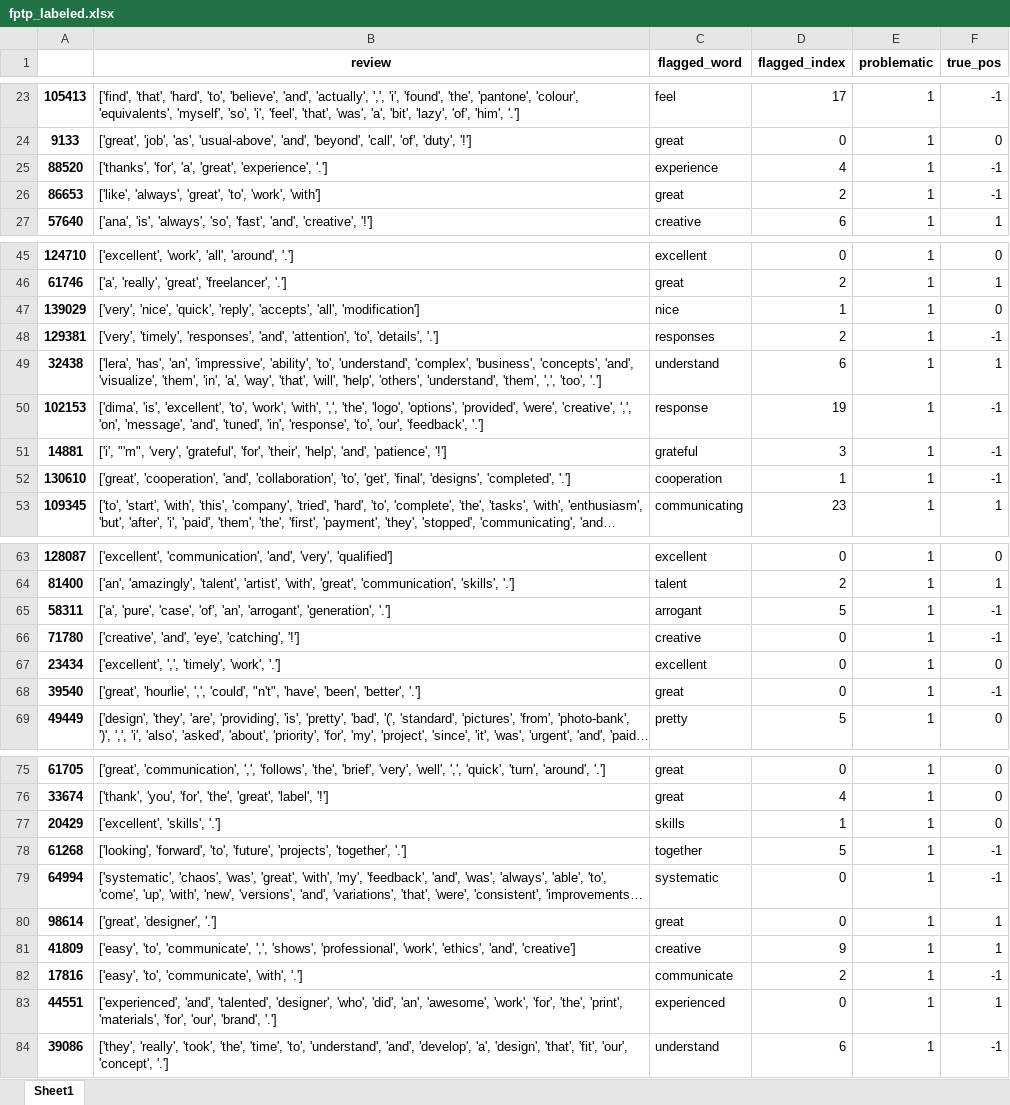
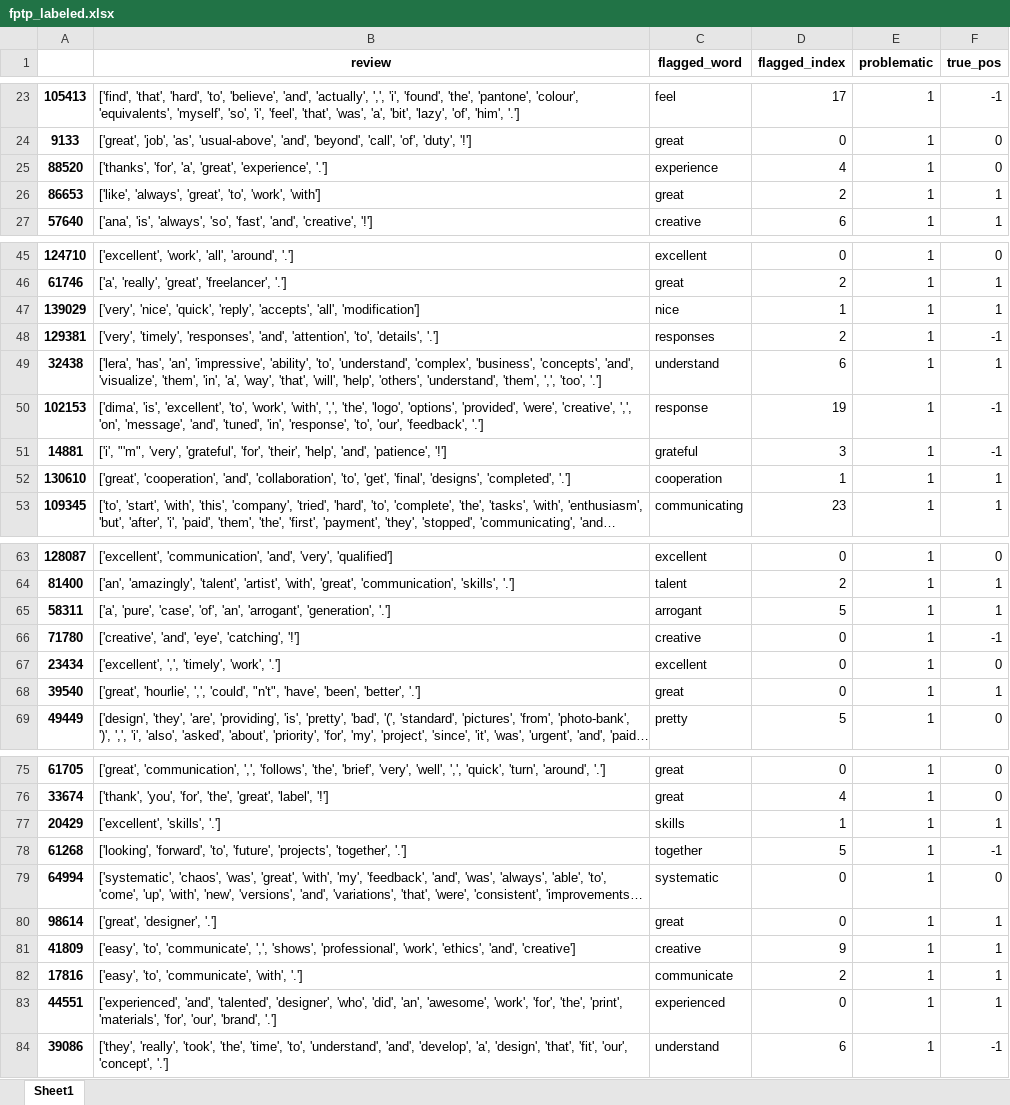
Before and after one commit to elliotgsilva/BiasedLanguageDetection, an Excel workbook: data/fptp_labeled.xlsx, sheet Sheet1, drawn as a sheet; only a part is shown, gaps mark what is left out; long unchanged cells end in …; values as stored, in another font and other column widths than the file's, no borders; the diff covers the shown part only; the diff names each change by its address in the sheet, - before the commit and + after, or states it on an @@ line.

```diff
--- a/data/fptp_labeled.xlsx (sheet Sheet1)
+++ b/data/fptp_labeled.xlsx (sheet Sheet1)
-F25 (true_pos): -1
+F25 (true_pos): 0
-F26 (true_pos): -1
+F26 (true_pos): 1
-F47 (true_pos): 0
+F47 (true_pos): 1
-F52 (true_pos): -1
+F52 (true_pos): 1
-F65 (true_pos): -1
+F65 (true_pos): 1
-F68 (true_pos): -1
+F68 (true_pos): 1
-F77 (true_pos): 0
+F77 (true_pos): 1
-F79 (true_pos): -1
+F79 (true_pos): 0
-F82 (true_pos): -1
+F82 (true_pos): 1
```
Also changed, not shown: 12 edited cells elsewhere in this sheet, 1 other file.
